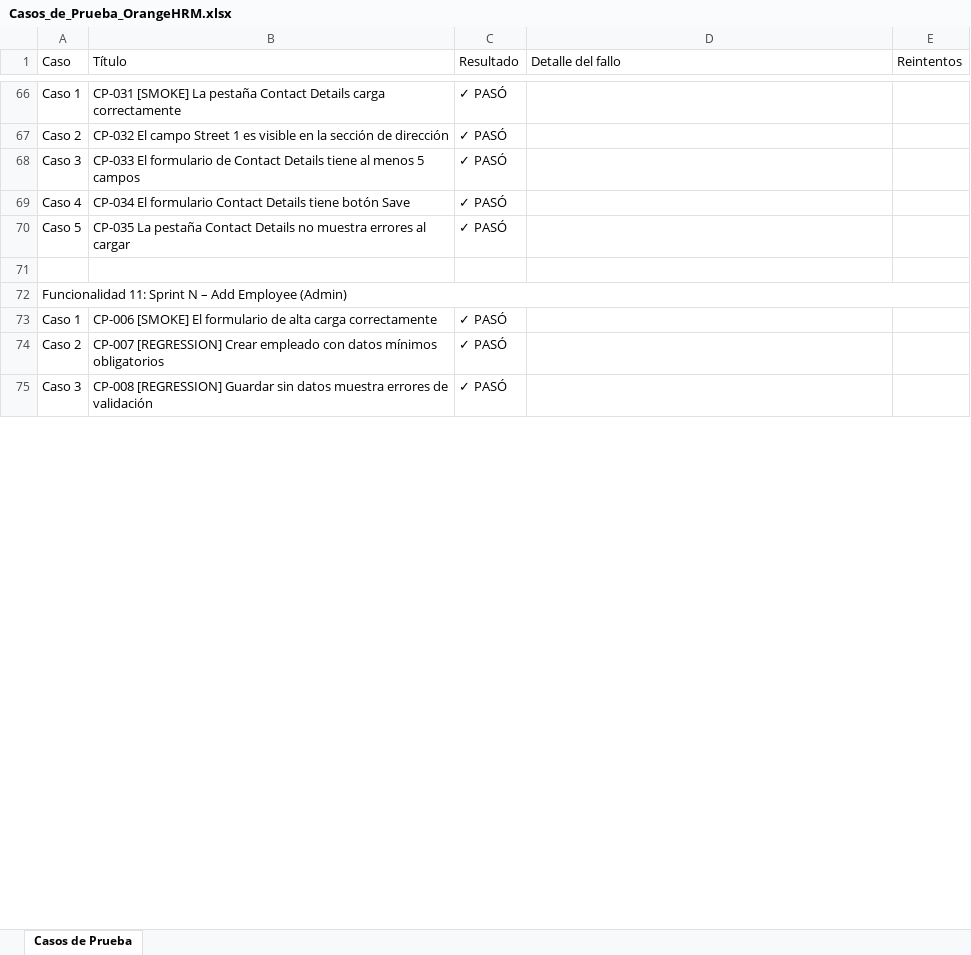
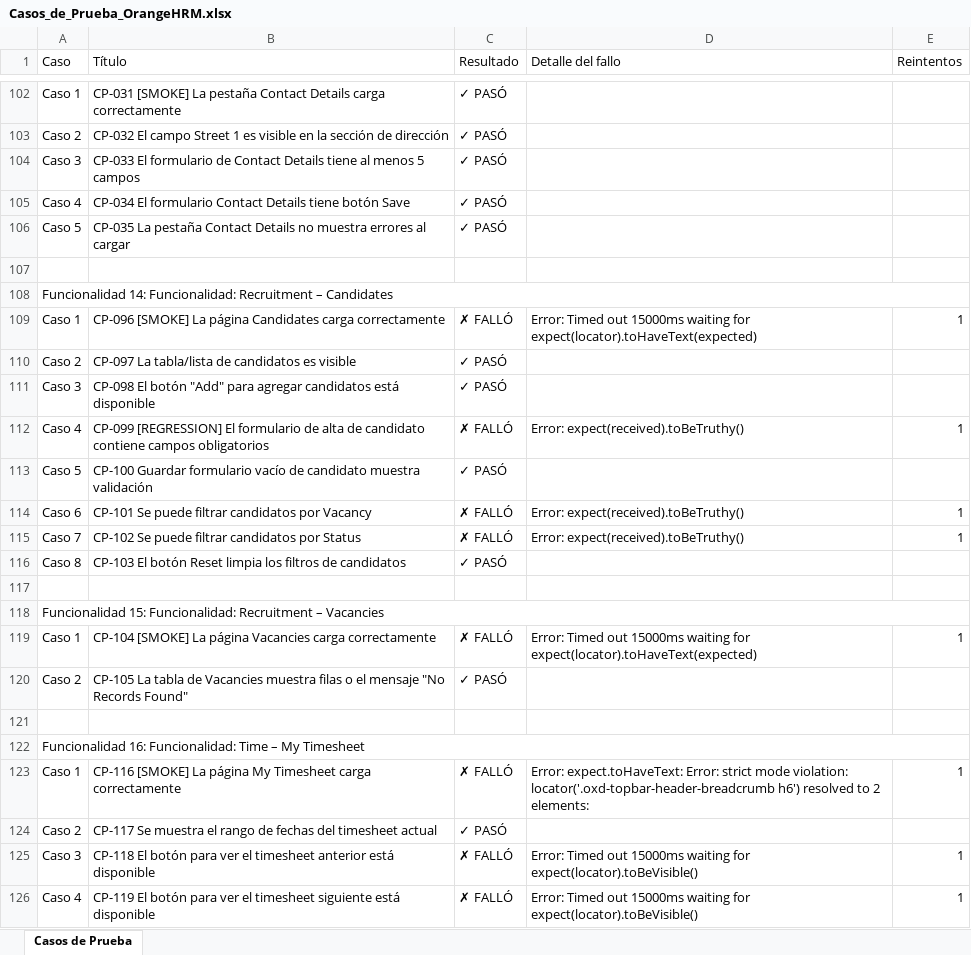
Before and after one commit to EricPan1/TPFcalidad, an Excel workbook: tp-calidad-sistema/Casos_de_Prueba_OrangeHRM.xlsx, sheet Casos de Prueba, drawn as a sheet; only a part is shown, gaps mark what is left out; the shorter side is filled out with more unchanged rows; values as stored, in another font and other column widths than the file's, no cell formats; addresses are those after the commit; the diff covers the shown part only; the diff names each change by its address in the sheet, - before the commit and + after, or states it on an @@ line.

Commit message:
correcion documentos teoricos, generadores, casos de prueba y api weather)

```diff
--- a/tp-calidad-sistema/Casos_de_Prueba_OrangeHRM.xlsx (sheet Casos de Prueba)
+++ b/tp-calidad-sistema/Casos_de_Prueba_OrangeHRM.xlsx (sheet Casos de Prueba)
-A108 (Caso): Funcionalidad 11: Sprint N – Add Employee (Admin)
+A108 (Caso): Funcionalidad 14: Funcionalidad: Recruitment – Candidates
+row 109: Caso 1 | CP-096 [SMOKE] La página Candidates carga correctamente | ✗ FALLÓ | Error: Timed out 15000ms waiting for expect(locator).toHaveText(expected) | 1
+row 110: Caso 2 | CP-097 La tabla/lista de candidatos es visible | ✓ PASÓ
+row 111: Caso 3 | CP-098 El botón "Add" para agregar candidatos está disponible | ✓ PASÓ
+row 112: Caso 4 | CP-099 [REGRESSION] El formulario de alta de candidato contiene campos obligatorios | ✗ FALLÓ | Error: expect(received).toBeTruthy() | 1
+row 113: Caso 5 | CP-100 Guardar formulario vacío de candidato muestra validación | ✓ PASÓ
+row 114: Caso 6 | CP-101 Se puede filtrar candidatos por Vacancy | ✗ FALLÓ | Error: expect(received).toBeTruthy() | 1
+row 115: Caso 7 | CP-102 Se puede filtrar candidatos por Status | ✗ FALLÓ | Error: expect(received).toBeTruthy() | 1
+row 116: Caso 8 | CP-103 El botón Reset limpia los filtros de candidatos | ✓ PASÓ
+row 117: (empty)
+row 118: Funcionalidad 15: Funcionalidad: Recruitment – Vacancies
+row 119: Caso 1 | CP-104 [SMOKE] La página Vacancies carga correctamente | ✗ FALLÓ | Error: Timed out 15000ms waiting for expect(locator).toHaveText(expected) | 1
+row 120: Caso 2 | CP-105 La tabla de Vacancies muestra filas o el mensaje "No Records Found" | ✓ PASÓ
+row 121: (empty)
+row 122: Funcionalidad 16: Funcionalidad: Time – My Timesheet
+row 123: Caso 1 | CP-116 [SMOKE] La página My Timesheet carga correctamente | ✗ FALLÓ | Error: expect.toHaveText: Error: strict mode violation: locator('.oxd-topbar-header-breadcrumb h6') resolved to 2 elements: | 1
+row 124: Caso 2 | CP-117 Se muestra el rango de fechas del timesheet actual | ✓ PASÓ
+row 125: Caso 3 | CP-118 El botón para ver el timesheet anterior está disponible | ✗ FALLÓ | Error: Timed out 15000ms waiting for expect(locator).toBeVisible() | 1
+row 126: Caso 4 | CP-119 El botón para ver el timesheet siguiente está disponible | ✗ FALLÓ | Error: Timed out 15000ms waiting for expect(locator).toBeVisible() | 1
```
Also changed, not shown: 46 added rows and 61 edited cells elsewhere in this sheet, cell formats, 19 other files.
